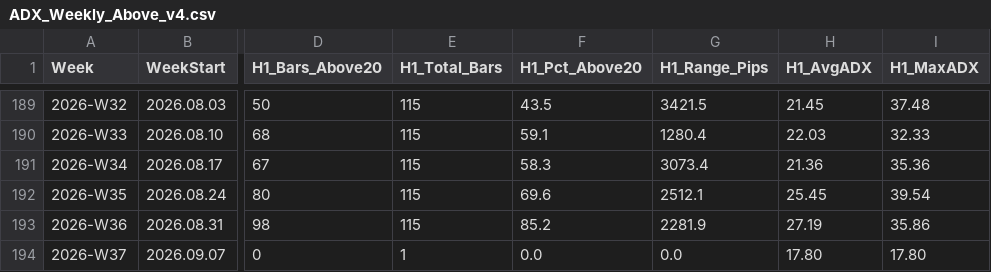
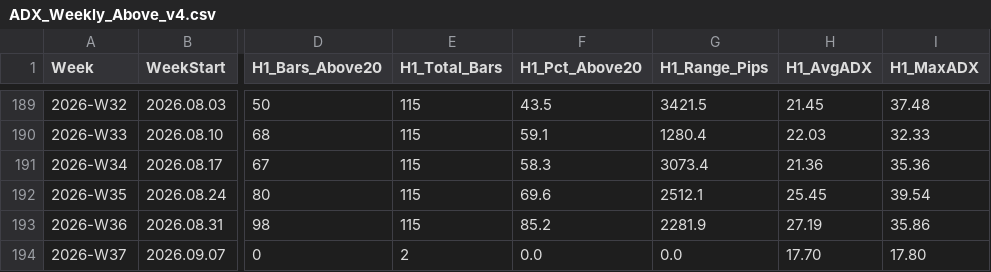
Before and after one commit to arokamiya98-svg/adxscore-heatmap, a CSV file: mt5_data/ADX_Weekly_Above_v4.csv, drawn as a sheet; only a part is shown, gaps mark what is left out; the diff names each change by its address in the sheet, - before the commit and + after, or states it on an @@ line.

```diff
--- a/mt5_data/ADX_Weekly_Above_v4.csv
+++ b/mt5_data/ADX_Weekly_Above_v4.csv
-E194 (H1_Total_Bars): 1
+E194 (H1_Total_Bars): 2
-H194 (H1_AvgADX): 17.80
+H194 (H1_AvgADX): 17.70
```
Also changed, not shown: mt5_data/daily/daily_aggregate.csv, mt5_data/daily/daily_mfe_mae_48h.csv, 1 other file.
